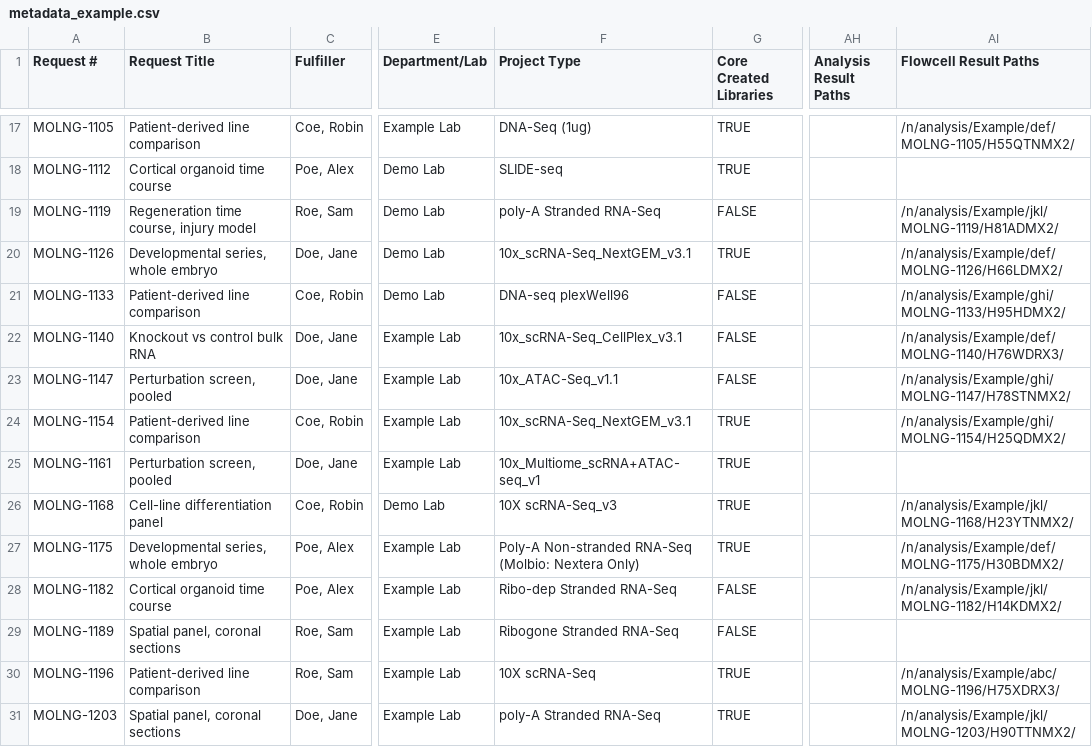
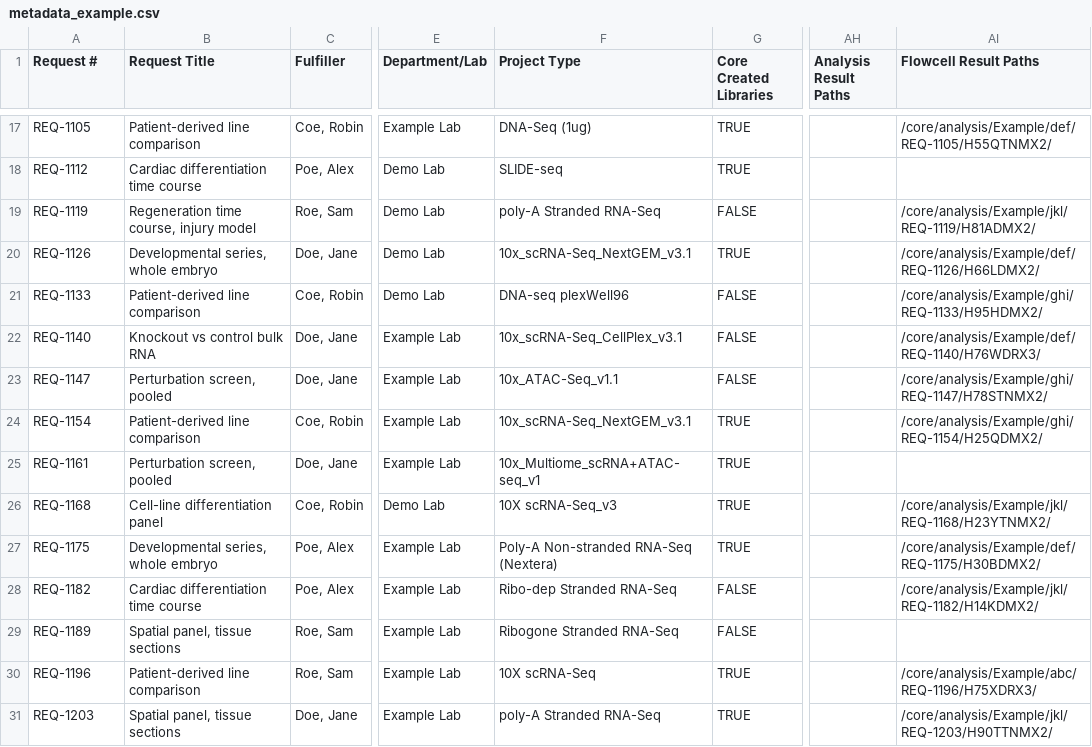
Before and after one commit to Tripfantasy/Alchemist, a CSV file: forage/resources/metadata_example.csv, drawn as a sheet; only a part is shown, gaps mark what is left out; the diff covers the shown part only; the diff names each change by its address in the sheet, - before the commit and + after, or states it on an @@ line.

```diff
--- a/forage/resources/metadata_example.csv
+++ b/forage/resources/metadata_example.csv
-A17 (Request #): MOLNG-1105
+A17 (Request #): REQ-1105
-AI17 (Flowcell Result Paths): /n/analysis/Example/def/MOLNG-1105/H55QTNMX2/
+AI17 (Flowcell Result Paths): /core/analysis/Example/def/REQ-1105/H55QTNMX2/
-A18 (Request #): MOLNG-1112
+A18 (Request #): REQ-1112
-B18 (Request Title): Cortical organoid time course
+B18 (Request Title): Cardiac differentiation time course
-A19 (Request #): MOLNG-1119
+A19 (Request #): REQ-1119
-AI19 (Flowcell Result Paths): /n/analysis/Example/jkl/MOLNG-1119/H81ADMX2/
+AI19 (Flowcell Result Paths): /core/analysis/Example/jkl/REQ-1119/H81ADMX2/
-A20 (Request #): MOLNG-1126
+A20 (Request #): REQ-1126
-AI20 (Flowcell Result Paths): /n/analysis/Example/def/MOLNG-1126/H66LDMX2/
+AI20 (Flowcell Result Paths): /core/analysis/Example/def/REQ-1126/H66LDMX2/
-A21 (Request #): MOLNG-1133
+A21 (Request #): REQ-1133
-AI21 (Flowcell Result Paths): /n/analysis/Example/ghi/MOLNG-1133/H95HDMX2/
+AI21 (Flowcell Result Paths): /core/analysis/Example/ghi/REQ-1133/H95HDMX2/
-A22 (Request #): MOLNG-1140
+A22 (Request #): REQ-1140
-AI22 (Flowcell Result Paths): /n/analysis/Example/def/MOLNG-1140/H76WDRX3/
+AI22 (Flowcell Result Paths): /core/analysis/Example/def/REQ-1140/H76WDRX3/
-A23 (Request #): MOLNG-1147
+A23 (Request #): REQ-1147
-AI23 (Flowcell Result Paths): /n/analysis/Example/ghi/MOLNG-1147/H78STNMX2/
+AI23 (Flowcell Result Paths): /core/analysis/Example/ghi/REQ-1147/H78STNMX2/
-A24 (Request #): MOLNG-1154
+A24 (Request #): REQ-1154
-AI24 (Flowcell Result Paths): /n/analysis/Example/ghi/MOLNG-1154/H25QDMX2/
+AI24 (Flowcell Result Paths): /core/analysis/Example/ghi/REQ-1154/H25QDMX2/
-A25 (Request #): MOLNG-1161
+A25 (Request #): REQ-1161
-A26 (Request #): MOLNG-1168
+A26 (Request #): REQ-1168
-AI26 (Flowcell Result Paths): /n/analysis/Example/jkl/MOLNG-1168/H23YTNMX2/
+AI26 (Flowcell Result Paths): /core/analysis/Example/jkl/REQ-1168/H23YTNMX2/
-A27 (Request #): MOLNG-1175
+A27 (Request #): REQ-1175
-F27 (Project Type): Poly-A Non-stranded RNA-Seq (Molbio: Nextera Only)
+F27 (Project Type): Poly-A Non-stranded RNA-Seq (Nextera)
-AI27 (Flowcell Result Paths): /n/analysis/Example/def/MOLNG-1175/H30BDMX2/
+AI27 (Flowcell Result Paths): /core/analysis/Example/def/REQ-1175/H30BDMX2/
-A28 (Request #): MOLNG-1182
+A28 (Request #): REQ-1182
-B28 (Request Title): Cortical organoid time course
+B28 (Request Title): Cardiac differentiation time course
-AI28 (Flowcell Result Paths): /n/analysis/Example/jkl/MOLNG-1182/H14KDMX2/
+AI28 (Flowcell Result Paths): /core/analysis/Example/jkl/REQ-1182/H14KDMX2/
-A29 (Request #): MOLNG-1189
+A29 (Request #): REQ-1189
-B29 (Request Title): Spatial panel, coronal sections
+B29 (Request Title): Spatial panel, tissue sections
-A30 (Request #): MOLNG-1196
+A30 (Request #): REQ-1196
-AI30 (Flowcell Result Paths): /n/analysis/Example/abc/MOLNG-1196/H75XDRX3/
+AI30 (Flowcell Result Paths): /core/analysis/Example/abc/REQ-1196/H75XDRX3/
-A31 (Request #): MOLNG-1203
+A31 (Request #): REQ-1203
-B31 (Request Title): Spatial panel, coronal sections
+B31 (Request Title): Spatial panel, tissue sections
-AI31 (Flowcell Result Paths): /n/analysis/Example/jkl/MOLNG-1203/H90TTNMX2/
+AI31 (Flowcell Result Paths): /core/analysis/Example/jkl/REQ-1203/H90TTNMX2/
```
Also changed, not shown: 56 edited cells elsewhere in this file, 22 other files.
